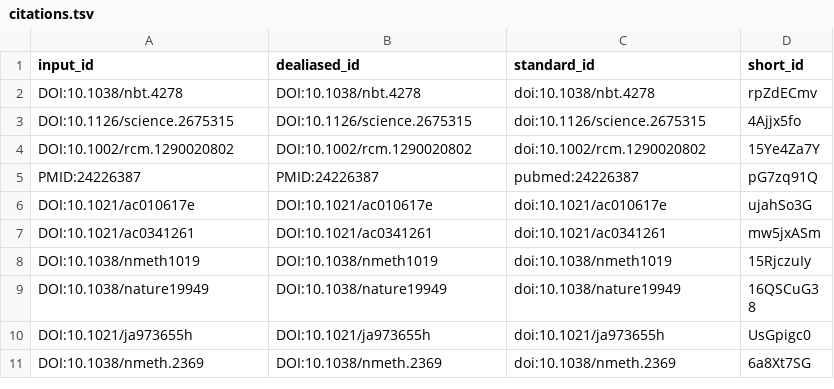
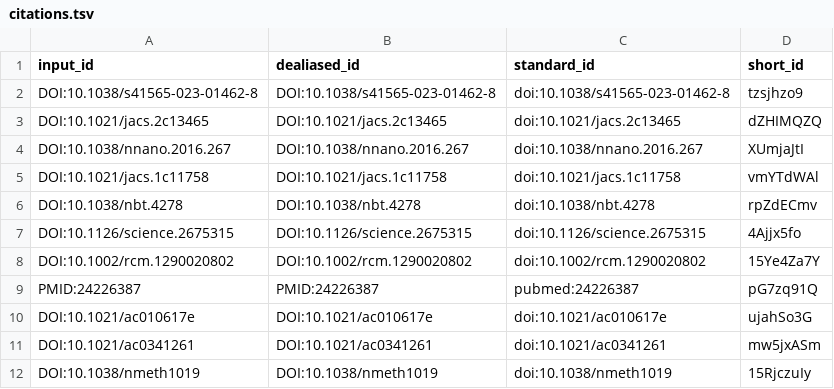
Before and after one commit to jessegmeyerlab/proteomics-tutorial, a TSV file: citations.tsv, drawn as a sheet; only a part is shown; the shorter side is filled out with more unchanged rows; the diff names each change by its address in the sheet, - before the commit and + after, or states it on an @@ line.

```diff
--- a/citations.tsv
+++ b/citations.tsv
+row 2: DOI:10.1038/s41565-023-01462-8 | DOI:10.1038/s41565-023-01462-8 | doi:10.1038/s41565-023-01462-8 | tzsjhzo9
+row 3: DOI:10.1021/jacs.2c13465 | DOI:10.1021/jacs.2c13465 | doi:10.1021/jacs.2c13465 | dZHIMQZQ
+row 4: DOI:10.1038/nnano.2016.267 | DOI:10.1038/nnano.2016.267 | doi:10.1038/nnano.2016.267 | XUmjaJtI
+row 5: DOI:10.1021/jacs.1c11758 | DOI:10.1021/jacs.1c11758 | doi:10.1021/jacs.1c11758 | vmYTdWAl
```
Also changed, not shown: 7 other files.
